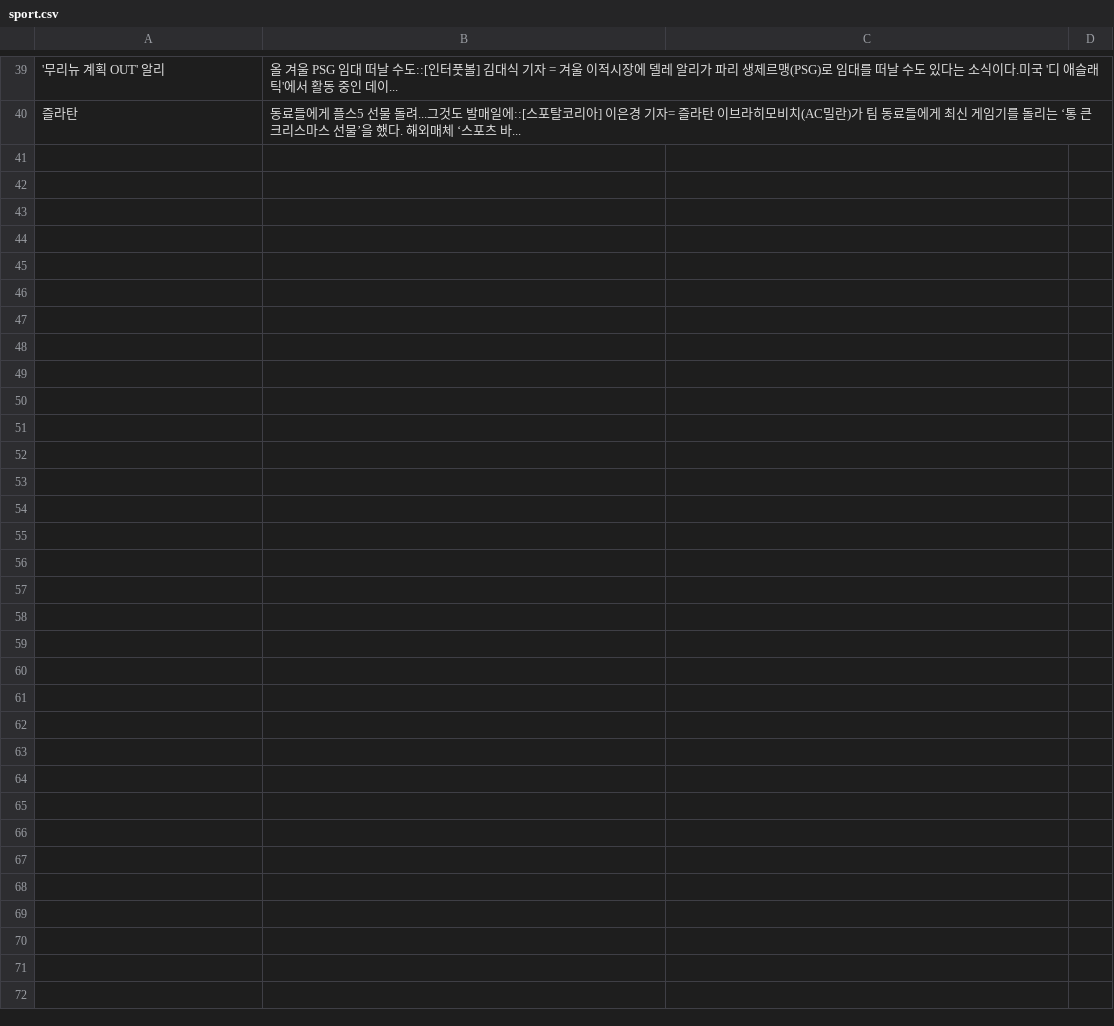
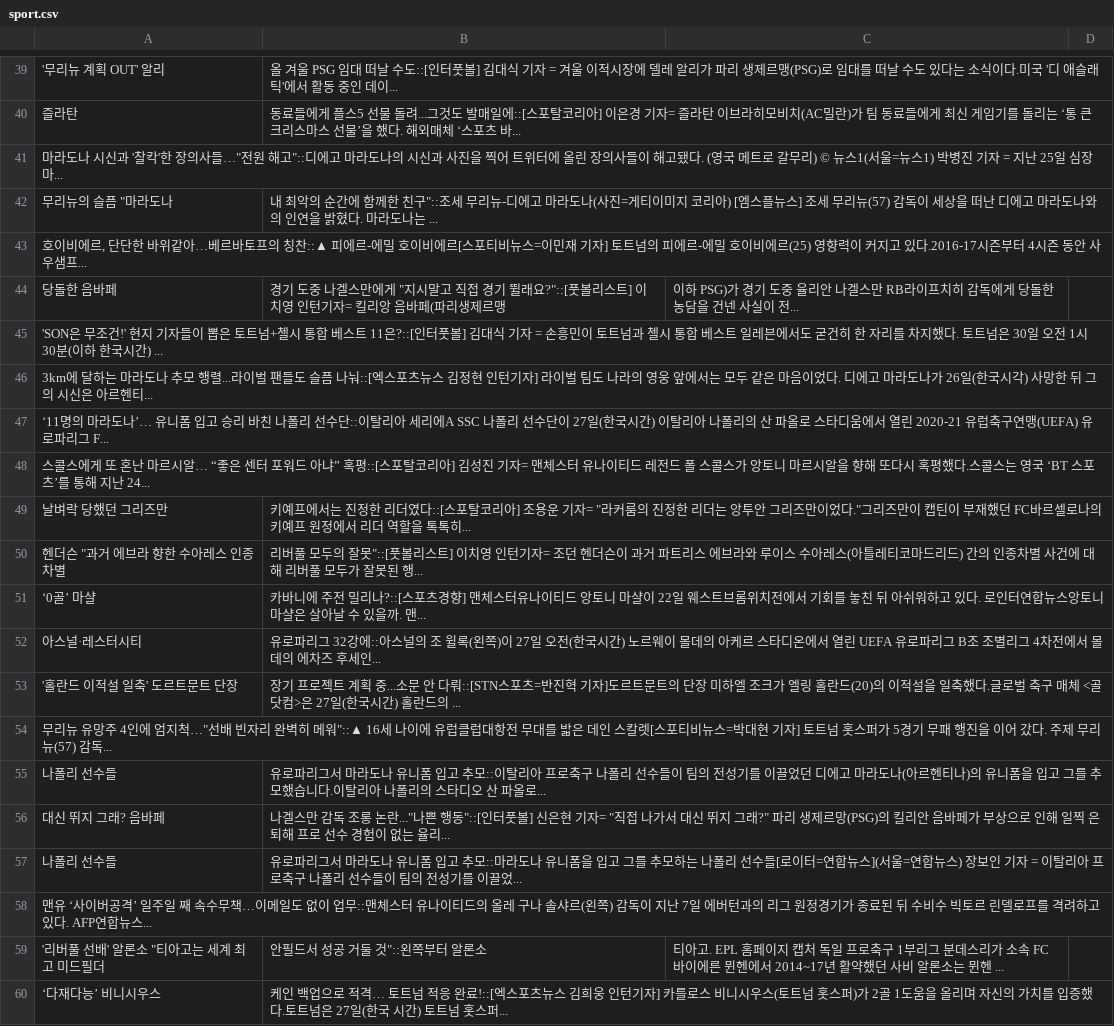
Before and after one commit to sarte3/pj1, a CSV file: data/sport.csv, drawn as a sheet; only a part is shown, gaps mark what is left out; the diff names each change by its address in the sheet, - before the commit and + after, or states it on an @@ line.

```diff
--- a/data/sport.csv
+++ b/data/sport.csv
+row 41: 마라도나 시신과 '찰칵'한 장의사들…"전원 해고"::디에고 마라도나의 시신과 사진을 찍어 트위터에 올린 장의사들이 해고됐다. (영국 메트로 갈무리) © 뉴스1(서울=뉴스1) 박병진 기자 = 지난 25일 심장마...
+row 42: 무리뉴의 슬픔 "마라도나 | 내 최악의 순간에 함께한 친구"::조세 무리뉴-디에고 마라도나(사진=게티이미지 코리아) [엠스플뉴스] 조세 무리뉴(57) 감독이 세상을 떠난 디에고 마라도나와의 인연을 밝혔다. 마라도나는 ...
+row 43: 호이비에르, 단단한 바위같아…베르바토프의 칭찬::▲ 피에르-에밀 호이비에르[스포티비뉴스=이민재 기자] 토트넘의 피에르-에밀 호이비에르(25) 영향력이 커지고 있다.2016-17시즌부터 4시즌 동안 사우샘프...
+row 44: 당돌한 음바페 | 경기 도중 나겔스만에게 "지시말고 직접 경기 뛸래요?"::[풋볼리스트] 이치영 인턴기자= 킬리앙 음바페(파리생제르맹 | 이하 PSG)가 경기 도중 율리안 나겔스만 RB라이프치히 감독에게 당돌한 농담을 건넨 사실이 전...
+row 45: 'SON은 무조건!' 현지 기자들이 뽑은 토트넘+첼시 통합 베스트 11은?::[인터풋볼] 김대식 기자 = 손흥민이 토트넘과 첼시 통합 베스트 일레븐에서도 굳건히 한 자리를 차지했다. 토트넘은 30일 오전 1시 30분(이하 한국시간) ...
+row 46: 3km에 달하는 마라도나 추모 행렬...라이벌 팬들도 슬픔 나눠::[엑스포츠뉴스 김정현 인턴기자] 라이벌 팀도 나라의 영웅 앞에서는 모두 같은 마음이었다. 디에고 마라도나가 26일(한국시각) 사망한 뒤 그의 시신은 아르헨티...
+row 47: ‘11명의 마라도나’… 유니폼 입고 승리 바친 나폴리 선수단::이탈리아 세리에A SSC 나폴리 선수단이 27일(한국시간) 이탈리아 나폴리의 산 파올로 스타디움에서 열린 2020-21 유럽축구연맹(UEFA) 유로파리그 F...
+row 48: 스콜스에게 또 혼난 마르시알… “좋은 센터 포워드 아냐” 혹평::[스포탈코리아] 김성진 기자= 맨체스터 유나이티드 레전드 폴 스콜스가 앙토니 마르시알을 향해 또다시 혹평했다.스콜스는 영국 ‘BT 스포츠’를 통해 지난 24...
+row 49: 날벼락 당했던 그리즈만 | 키예프에서는 진정한 리더였다::[스포탈코리아] 조용운 기자= "라커룸의 진정한 리더는 앙투안 그리즈만이었다."그리즈만이 캡틴이 부재했던 FC바르셀로나의 키예프 원정에서 리더 역할을 톡톡히...
+row 50: 헨더슨 "과거 에브라 향한 수아레스 인종 차별 | 리버풀 모두의 잘못"::[풋볼리스트] 이치영 인턴기자= 조던 헨더슨이 과거 파트리스 에브라와 루이스 수아레스(아틀레티코마드리드) 간의 인종차별 사건에 대해 리버풀 모두가 잘못된 행...
+row 51: ‘0골’ 마샬 | 카바니에 주전 밀리나?::[스포츠경향] 맨체스터유나이티드 앙토니 마샬이 22일 웨스트브롬위치전에서 기회를 놓친 뒤 아쉬워하고 있다. 로인터연합뉴스앙토니 마샬은 살아날 수 있을까. 맨...
+row 52: 아스널·레스터시티 | 유로파리그 32강에::아스널의 조 윌록(왼쪽)이 27일 오전(한국시간) 노르웨이 몰데의 아케르 스타디온에서 열린 UEFA 유로파리그 B조 조별리그 4차전에서 몰데의 에차즈 후세인...
+row 53: '홀란드 이적설 일축' 도르트문트 단장 | 장기 프로젝트 계획 중...소문 안 다뤄::[STN스포츠=반진혁 기자]도르트문트의 단장 미하엘 조크가 엘링 홀란드(20)의 이적설을 일축했다.글로벌 축구 매체 <골닷컴>은 27일(한국시간) 홀란드의 ...
+row 54: 무리뉴 유망주 4인에 엄지척…"선배 빈자리 완벽히 메워"::▲ 16세 나이에 유럽클럽대항전 무대를 밟은 데인 스칼렛[스포티비뉴스=박대현 기자] 토트넘 홋스퍼가 5경기 무패 행진을 이어 갔다. 주제 무리뉴(57) 감독...
+row 55: 나폴리 선수들 | 유로파리그서 마라도나 유니폼 입고 추모::이탈리아 프로축구 나폴리 선수들이 팀의 전성기를 이끌었던 디에고 마라도나(아르헨티나)의 유니폼을 입고 그를 추모했습니다.이탈리아 나폴리의 스타디오 산 파올로...
+row 56: 대신 뛰지 그래? 음바페 | 나겔스만 감독 조롱 논란..."나쁜 행동"::[인터풋볼] 신은현 기자= "직접 나가서 대신 뛰지 그래?" 파리 생제르망(PSG)의 킬리안 음바페가 부상으로 인해 일찍 은퇴해 프로 선수 경험이 없는 율리...
+row 57: 나폴리 선수들 | 유로파리그서 마라도나 유니폼 입고 추모::마라도나 유니폼을 입고 그를 추모하는 나폴리 선수들[로이터=연합뉴스](서울=연합뉴스) 장보인 기자 = 이탈리아 프로축구 나폴리 선수들이 팀의 전성기를 이끌었...
+row 58: 맨유 ‘사이버공격’ 일주일 째 속수무책…이메일도 없이 업무::맨체스터 유나이티드의 올레 구나 솔샤르(왼쪽) 감독이 지난 7일 에버턴과의 리그 원정경기가 종료된 뒤 수비수 빅토르 린델로프를 격려하고 있다. AFP연합뉴스...
+row 59: '리버풀 선배' 알론소 "티아고는 세계 최고 미드필더 | 안필드서 성공 거둘 것"::왼쪽부터 알론소 | 티아고. EPL 홈페이지 캡처 독일 프로축구 1부리그 분데스리가 소속 FC 바이에른 뮌헨에서 2014~17년 활약했던 사비 알론소는 뮌헨 ...
+row 60: ‘다재다능’ 비니시우스 | 케인 백업으로 적격… 토트넘 적응 완료!::[엑스포츠뉴스 김희웅 인턴기자] 카를로스 비니시우스(토트넘 홋스퍼)가 2골 1도움을 올리며 자신의 가치를 입증했다.토트넘은 27일(한국 시간) 토트넘 홋스퍼...
```
Also changed, not shown: 11 other files.
